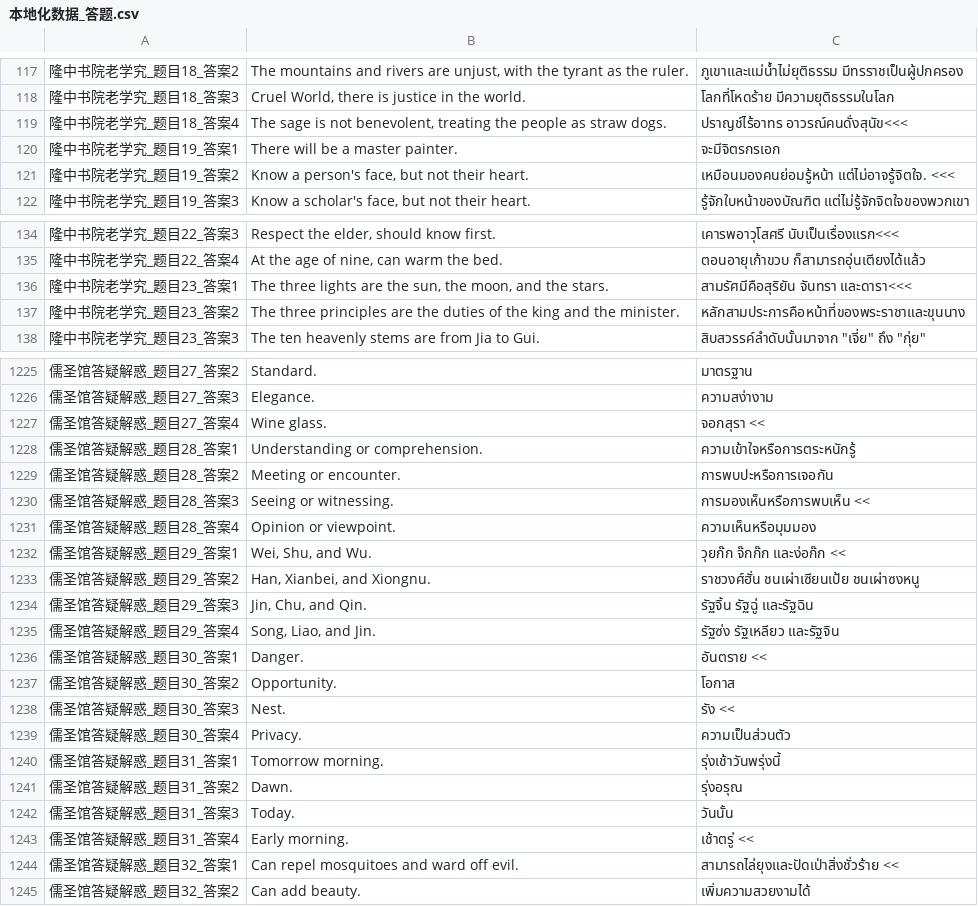
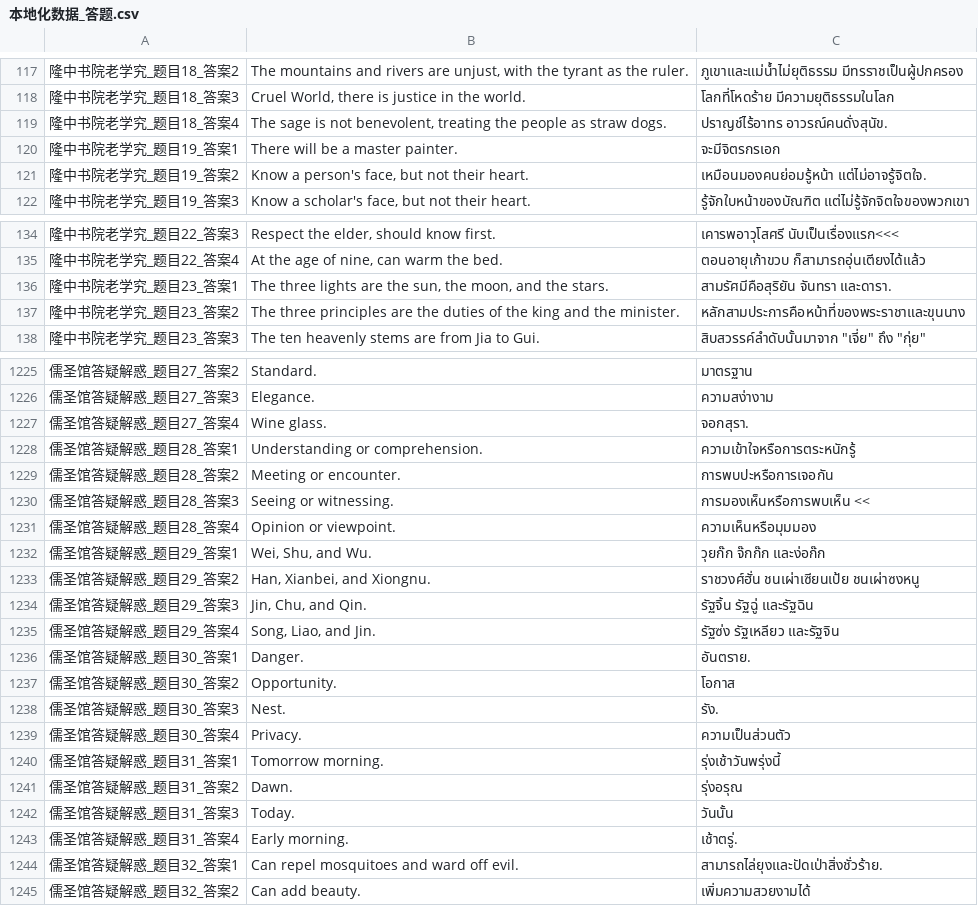
Before and after one commit to 1ookilo/WulinSH-TH, a CSV file: WulinPy/GenerateCSVtoXSLX/csv_input/本地化数据_答题.csv, drawn as a sheet; only a part is shown, gaps mark what is left out; the diff covers the shown part only.

```diff
--- a/WulinPy/GenerateCSVtoXSLX/csv_input/本地化数据_答题.csv
+++ b/WulinPy/GenerateCSVtoXSLX/csv_input/本地化数据_答题.csv
@@ -118,5 +118,5 @@
 隆中书院老学究_题目18_答案3,"Cruel World, there is justice in the world.",โลกที่โหดร้าย มีความยุติธรรมในโลก
-隆中书院老学究_题目18_答案4,"The sage is not benevolent, treating the people as straw dogs.",ปราญช์ไร้อาทร อาวรณ์คนดั่งสุนัข<<<
+隆中书院老学究_题目18_答案4,"The sage is not benevolent, treating the people as straw dogs.",ปราญช์ไร้อาทร อาวรณ์คนดั่งสุนัข.
 隆中书院老学究_题目19_答案1,There will be a master painter.,จะมีจิตรกรเอก
-隆中书院老学究_题目19_答案2,"Know a person's face, but not their heart.",เหมือนมองคนย่อมรู้หน้า แต่ไม่อาจรู้จิตใจ. <<<
+隆中书院老学究_题目19_答案2,"Know a person's face, but not their heart.",เหมือนมองคนย่อมรู้หน้า แต่ไม่อาจรู้จิตใจ.
 隆中书院老学究_题目19_答案3,"Know a scholar's face, but not their heart.",รู้จักใบหน้าของบัณฑิต แต่ไม่รู้จักจิตใจของพวกเขา
@@ -135,3 +135,3 @@
 隆中书院老学究_题目22_答案4,"At the age of nine, can warm the bed.",ตอนอายุเก้าขวบ ก็สามารถอุ่นเตียงได้แล้ว
-隆中书院老学究_题目23_答案1,"The three lights are the sun, the moon, and the stars.",สามรัศมีคือสุริยัน จันทรา และดารา<<<
+隆中书院老学究_题目23_答案1,"The three lights are the sun, the moon, and the stars.",สามรัศมีคือสุริยัน จันทรา และดารา.
 隆中书院老学究_题目23_答案2,The three principles are the duties of the king and the minister.,หลักสามประการคือหน้าที่ของพระราชาและขุนนาง
@@ -1226,3 +1226,3 @@
 儒圣馆答疑解惑_题目27_答案3,Elegance.,ความสง่างาม
-儒圣馆答疑解惑_题目27_答案4,Wine glass.,จอกสุรา <<
+儒圣馆答疑解惑_题目27_答案4,Wine glass.,จอกสุรา.
 儒圣馆答疑解惑_题目28_答案1,Understanding or comprehension.,ความเข้าใจหรือการตระหนักรู้
@@ -1231,3 +1231,3 @@
 儒圣馆答疑解惑_题目28_答案4,Opinion or viewpoint.,ความเห็นหรือมุมมอง
-儒圣馆答疑解惑_题目29_答案1,"Wei, Shu, and Wu.",วุยก๊ก จ๊กก๊ก และง่อก๊ก <<
+儒圣馆答疑解惑_题目29_答案1,"Wei, Shu, and Wu.",วุยก๊ก จ๊กก๊ก และง่อก๊ก
 儒圣馆答疑解惑_题目29_答案2,"Han, Xianbei, and Xiongnu.",ราชวงศ์ฮั่น ชนเผ่าเซียนเป้ย ชนเผ่าซงหนู
@@ -1235,5 +1235,5 @@
 儒圣馆答疑解惑_题目29_答案4,"Song, Liao, and Jin.",รัฐซ่ง รัฐเหลียว และรัฐจิน
-儒圣馆答疑解惑_题目30_答案1,Danger.,อันตราย <<
+儒圣馆答疑解惑_题目30_答案1,Danger.,อันตราย.
 儒圣馆答疑解惑_题目30_答案2,Opportunity.,โอกาส
-儒圣馆答疑解惑_题目30_答案3,Nest.,รัง <<
+儒圣馆答疑解惑_题目30_答案3,Nest.,รัง.
 儒圣馆答疑解惑_题目30_答案4,Privacy.,ความเป็นส่วนตัว
@@ -1242,4 +1242,4 @@
 儒圣馆答疑解惑_题目31_答案3,Today.,วันนั้น
-儒圣馆答疑解惑_题目31_答案4,Early morning.,เช้าตรู่ <<
-儒圣馆答疑解惑_题目32_答案1,Can repel mosquitoes and ward off evil.,สามารถไล่ยุงและปัดเป่าสิ่งชั่วร้าย <<
+儒圣馆答疑解惑_题目31_答案4,Early morning.,เช้าตรู่.
+儒圣馆答疑解惑_题目32_答案1,Can repel mosquitoes and ward off evil.,สามารถไล่ยุงและปัดเป่าสิ่งชั่วร้าย.
 儒圣馆答疑解惑_题目32_答案2,Can add beauty.,เพิ่มความสวยงามได้
```
Also changed, not shown: 14 edited cells elsewhere in this file, WulinPy/GenerateCSVtoXSLX/csv_input/本地化数据_DLC1_剧情NoCode.csv, WulinPy/GenerateCSVtoXSLX/csv_input/本地化数据_事件.csv, 5 other files.
